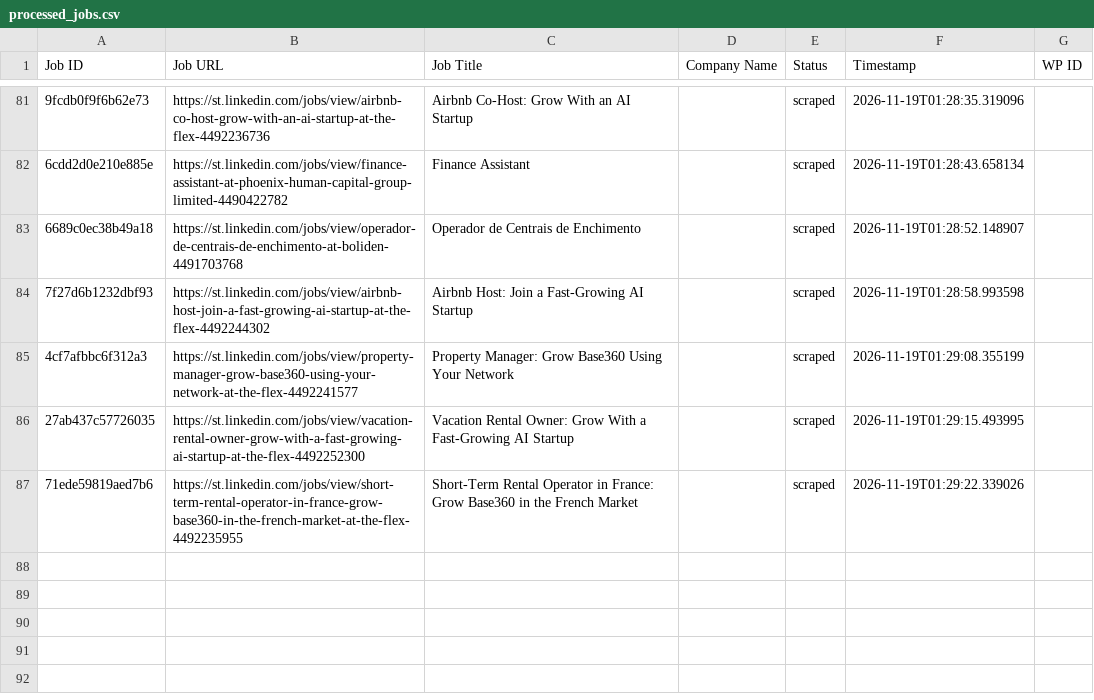
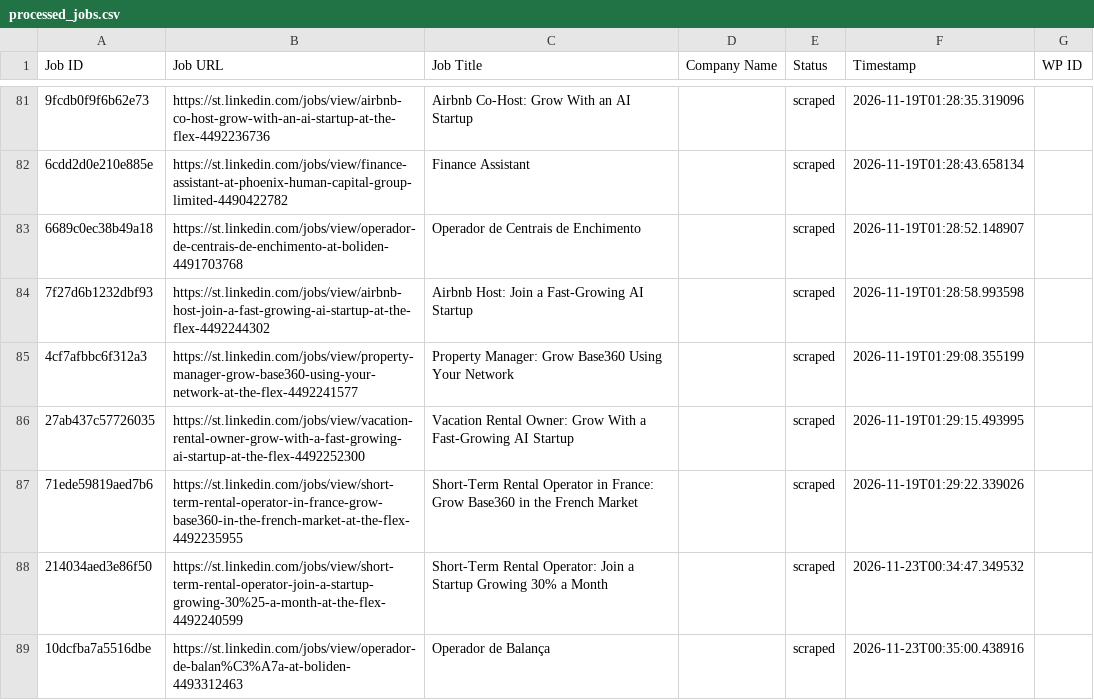
Before and after one commit to mimusdesign/st, a CSV file: processed_jobs.csv, drawn as a sheet; only a part is shown, gaps mark what is left out; the diff names each change by its address in the sheet, - before the commit and + after, or states it on an @@ line.

```diff
--- a/processed_jobs.csv
+++ b/processed_jobs.csv
+row 88: 214034aed3e86f50 | https://st.linkedin.com/jobs/view/short-term-rental-operator-join-a-startup-growing-30%25-a-month-at-the-flex-4492240599 | Short-Term Rental Operator: Join a Startup Growing 30% a Month |  | scraped | 2026-11-23T00:34:47.349532
+row 89: 10dcfba7a5516dbe | https://st.linkedin.com/jobs/view/operador-de-balan%C3%A7a-at-boliden-4493312463 | Operador de Balança |  | scraped | 2026-11-23T00:35:00.438916
```
